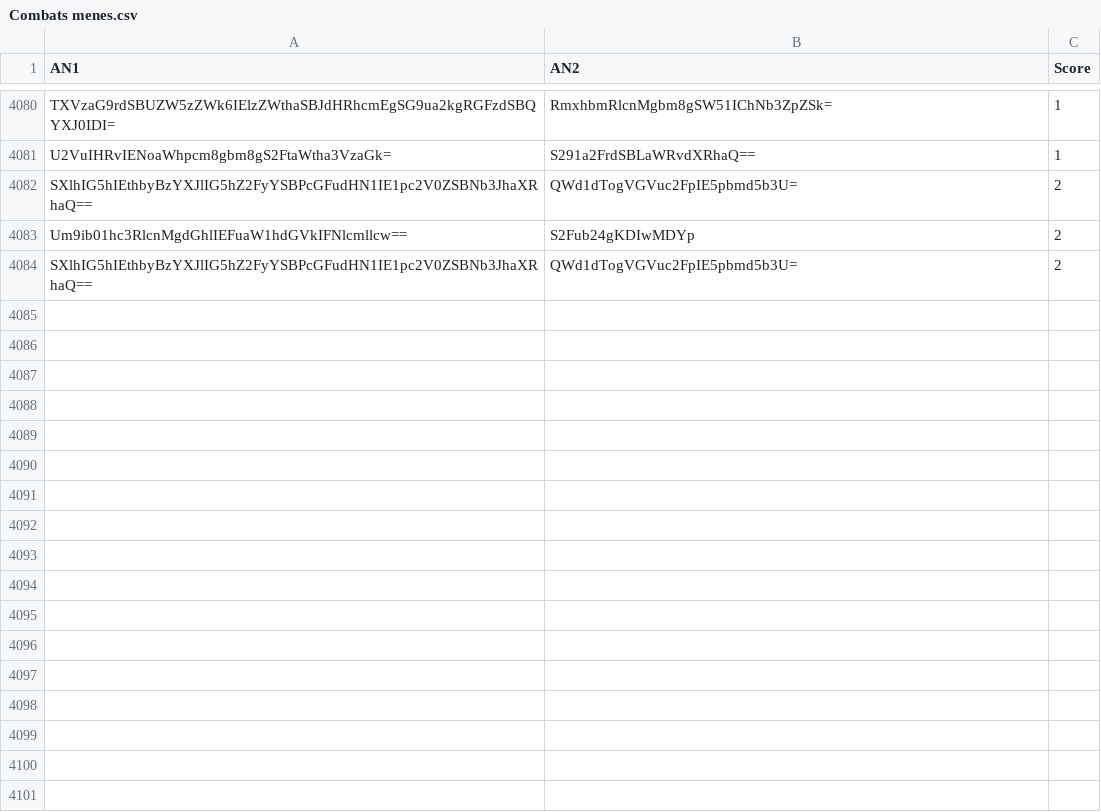
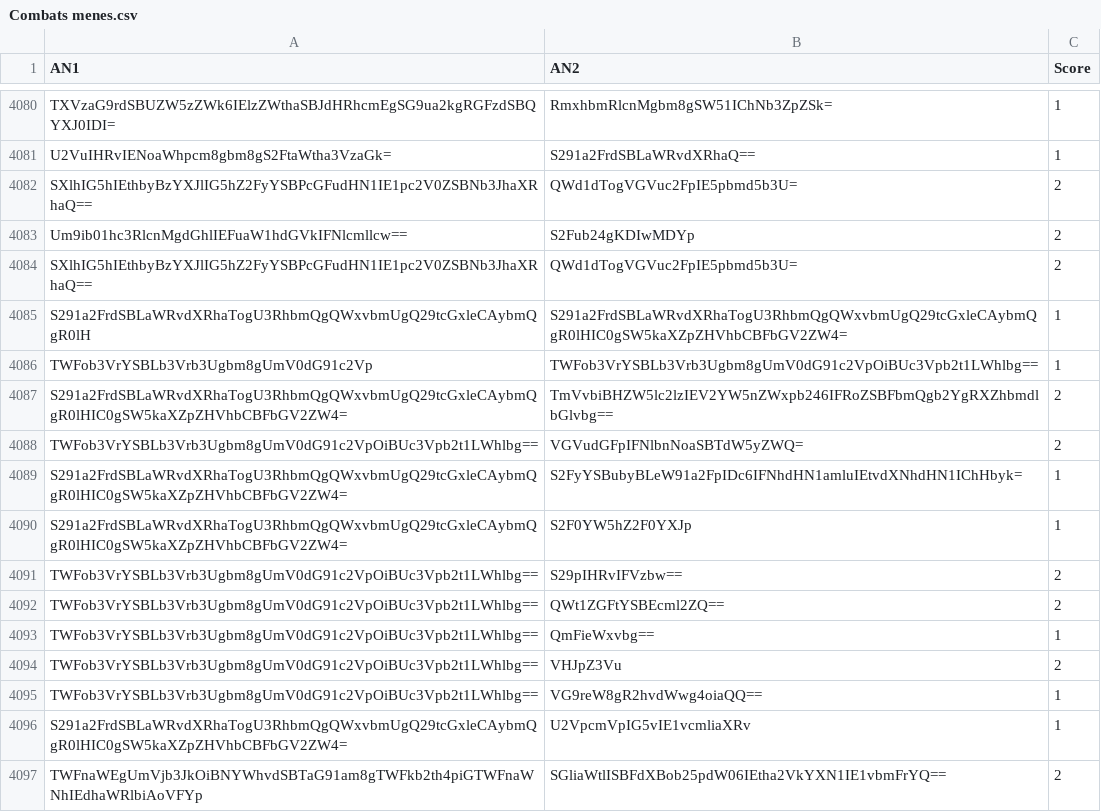
Before and after one commit to Reinaldodos/Anime, a CSV file: anidb jugement comparatif/Combats menes.csv, drawn as a sheet; only a part is shown, gaps mark what is left out; the diff names each change by its address in the sheet, - before the commit and + after, or states it on an @@ line.

Commit message:
new batch onii sama the origin GitS SAC individual 11

```diff
--- a/anidb jugement comparatif/Combats menes.csv
+++ b/anidb jugement comparatif/Combats menes.csv
+row 4085: S291a2FrdSBLaWRvdXRhaTogU3RhbmQgQWxvbmUgQ29tcGxleCAybmQgR0lH | S291a2FrdSBLaWRvdXRhaTogU3RhbmQgQWxvbmUgQ29tcGxleCAybmQgR0lHIC0gSW5kaXZpZHVhbCBFbGV2ZW4= | 1
+row 4086: TWFob3VrYSBLb3Vrb3Ugbm8gUmV0dG91c2Vp | TWFob3VrYSBLb3Vrb3Ugbm8gUmV0dG91c2VpOiBUc3Vpb2t1LWhlbg== | 1
+row 4087: S291a2FrdSBLaWRvdXRhaTogU3RhbmQgQWxvbmUgQ29tcGxleCAybmQgR0lHIC0gSW5kaXZpZHVhbCBFbGV2ZW4= | TmVvbiBHZW5lc2lzIEV2YW5nZWxpb246IFRoZSBFbmQgb2YgRXZhbmdlbGlvbg== | 2
+row 4088: TWFob3VrYSBLb3Vrb3Ugbm8gUmV0dG91c2VpOiBUc3Vpb2t1LWhlbg== | VGVudGFpIFNlbnNoaSBTdW5yZWQ= | 2
+row 4089: S291a2FrdSBLaWRvdXRhaTogU3RhbmQgQWxvbmUgQ29tcGxleCAybmQgR0lHIC0gSW5kaXZpZHVhbCBFbGV2ZW4= | S2FyYSBubyBLeW91a2FpIDc6IFNhdHN1amluIEtvdXNhdHN1IChHbyk= | 1
+row 4090: S291a2FrdSBLaWRvdXRhaTogU3RhbmQgQWxvbmUgQ29tcGxleCAybmQgR0lHIC0gSW5kaXZpZHVhbCBFbGV2ZW4= | S2F0YW5hZ2F0YXJp | 1
+row 4091: TWFob3VrYSBLb3Vrb3Ugbm8gUmV0dG91c2VpOiBUc3Vpb2t1LWhlbg== | S29pIHRvIFVzbw== | 2
+row 4092: TWFob3VrYSBLb3Vrb3Ugbm8gUmV0dG91c2VpOiBUc3Vpb2t1LWhlbg== | QWt1ZGFtYSBEcml2ZQ== | 2
+row 4093: TWFob3VrYSBLb3Vrb3Ugbm8gUmV0dG91c2VpOiBUc3Vpb2t1LWhlbg== | QmFieWxvbg== | 1
+row 4094: TWFob3VrYSBLb3Vrb3Ugbm8gUmV0dG91c2VpOiBUc3Vpb2t1LWhlbg== | VHJpZ3Vu | 2
+row 4095: TWFob3VrYSBLb3Vrb3Ugbm8gUmV0dG91c2VpOiBUc3Vpb2t1LWhlbg== | VG9reW8gR2hvdWwg4oiaQQ== | 1
+row 4096: S291a2FrdSBLaWRvdXRhaTogU3RhbmQgQWxvbmUgQ29tcGxleCAybmQgR0lHIC0gSW5kaXZpZHVhbCBFbGV2ZW4= | U2VpcmVpIG5vIE1vcmliaXRv | 1
+row 4097: TWFnaWEgUmVjb3JkOiBNYWhvdSBTaG91am8gTWFkb2th4piGTWFnaWNhIEdhaWRlbiAoVFYp | SGliaWtlISBFdXBob25pdW06IEtha2VkYXN1IE1vbmFrYQ== | 2
```
